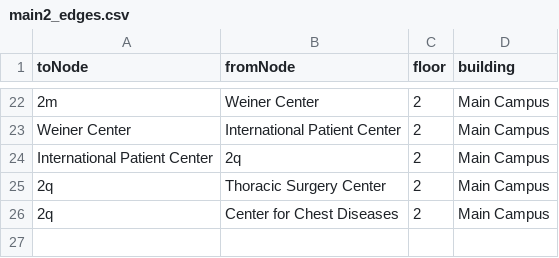
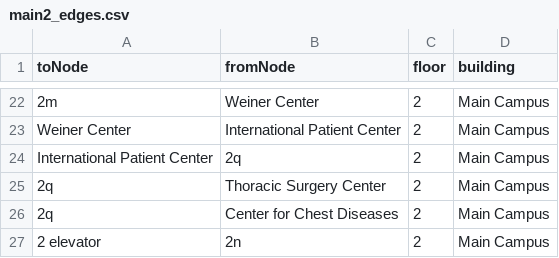
Before and after one commit to cerealkiller2527/soft-eng-repo-backup, a CSV file: packages/database/seedFiles/main2/main2_edges.csv, drawn as a sheet; only a part is shown, gaps mark what is left out; the diff names each change by its address in the sheet, - before the commit and + after, or states it on an @@ line.

```diff
--- a/packages/database/seedFiles/main2/main2_edges.csv
+++ b/packages/database/seedFiles/main2/main2_edges.csv
+row 27: 2 elevator | 2n | 2 | Main Campus
```
Also changed, not shown: packages/database/seedFiles/pat22floor1/pat22floor1_edges.csv, packages/database/seedFiles/pat22floor1/pat22floor1_nodes.csv.
